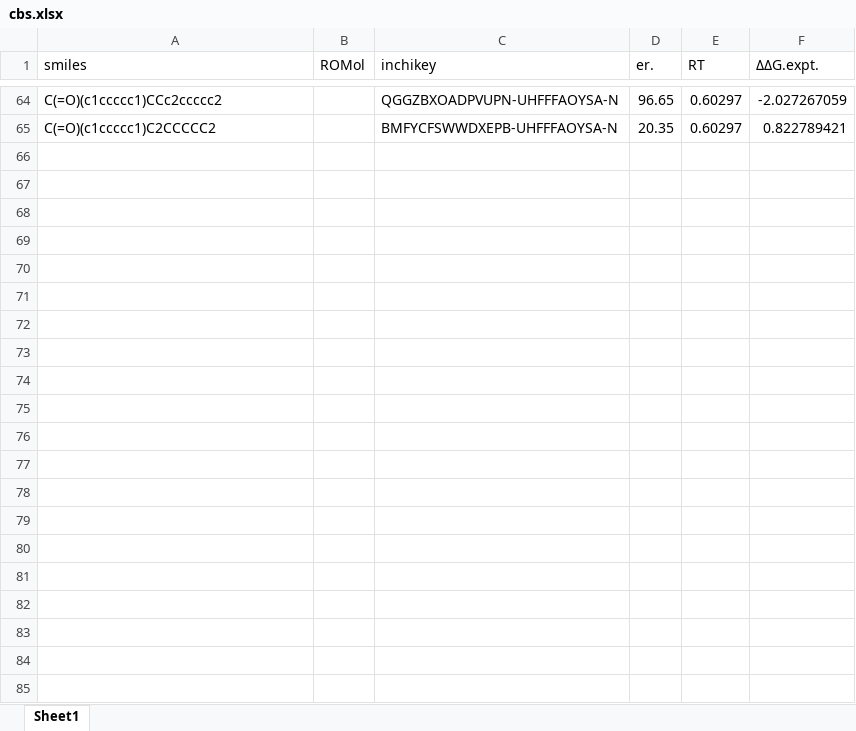
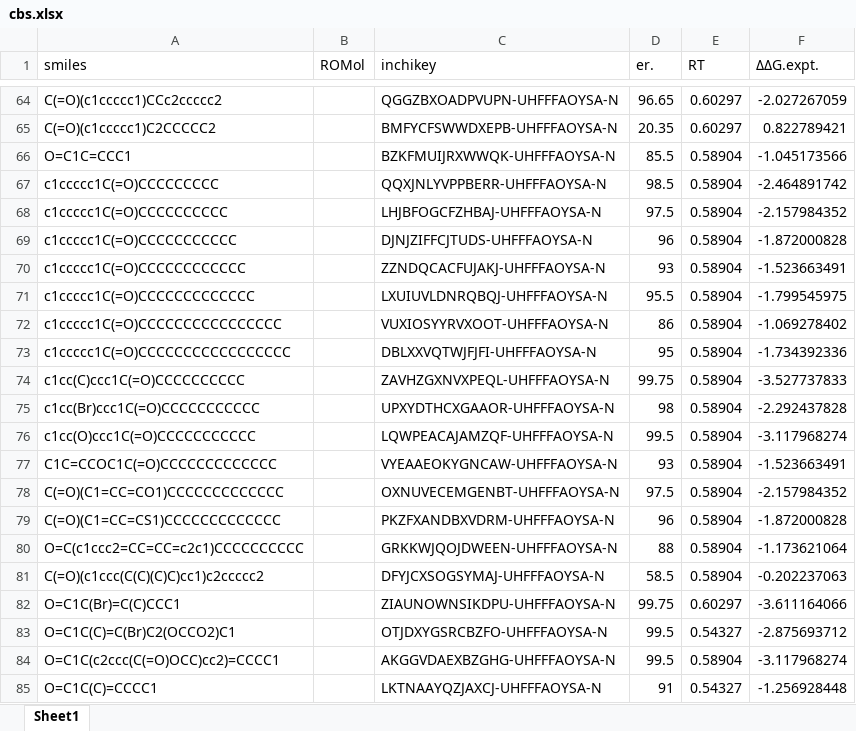
Before and after one commit to poclab-web/eCoMFA, an Excel workbook: arranged_dataset/cbs.xlsx, sheet Sheet1, drawn as a sheet; only a part is shown, gaps mark what is left out; values as stored, in another font and other column widths than the file's, no borders; charts and pictures not drawn; the diff names each change by its address in the sheet, - before the commit and + after, or states it on an @@ line.

```diff
--- a/arranged_dataset/cbs.xlsx (sheet Sheet1)
+++ b/arranged_dataset/cbs.xlsx (sheet Sheet1)
+row 66: O=C1C=CCC1 |  | BZKFMUIJRXWWQK-UHFFFAOYSA-N | 85.5 | 0.58904 | -1.045173566
+row 67: c1ccccc1C(=O)CCCCCCCCC |  | QQXJNLYVPPBERR-UHFFFAOYSA-N | 98.5 | 0.58904 | -2.464891742
+row 68: c1ccccc1C(=O)CCCCCCCCCC |  | LHJBFOGCFZHBAJ-UHFFFAOYSA-N | 97.5 | 0.58904 | -2.157984352
+row 69: c1ccccc1C(=O)CCCCCCCCCCC |  | DJNJZIFFCJTUDS-UHFFFAOYSA-N | 96 | 0.58904 | -1.872000828
+row 70: c1ccccc1C(=O)CCCCCCCCCCCC |  | ZZNDQCACFUJAKJ-UHFFFAOYSA-N | 93 | 0.58904 | -1.523663491
+row 71: c1ccccc1C(=O)CCCCCCCCCCCCC |  | LXUIUVLDNRQBQJ-UHFFFAOYSA-N | 95.5 | 0.58904 | -1.799545975
+row 72: c1ccccc1C(=O)CCCCCCCCCCCCCCCC |  | VUXIOSYYRVXOOT-UHFFFAOYSA-N | 86 | 0.58904 | -1.069278402
+row 73: c1ccccc1C(=O)CCCCCCCCCCCCCCCCC |  | DBLXXVQTWJFJFI-UHFFFAOYSA-N | 95 | 0.58904 | -1.734392336
+row 74: c1cc(C)ccc1C(=O)CCCCCCCCCC |  | ZAVHZGXNVXPEQL-UHFFFAOYSA-N | 99.75 | 0.58904 | -3.527737833
+row 75: c1cc(Br)ccc1C(=O)CCCCCCCCCCC |  | UPXYDTHCXGAAOR-UHFFFAOYSA-N | 98 | 0.58904 | -2.292437828
+row 76: c1cc(O)ccc1C(=O)CCCCCCCCCCC |  | LQWPEACAJAMZQF-UHFFFAOYSA-N | 99.5 | 0.58904 | -3.117968274
+row 77: C1C=CCOC1C(=O)CCCCCCCCCCCCC |  | VYEAAEOKYGNCAW-UHFFFAOYSA-N | 93 | 0.58904 | -1.523663491
+row 78: C(=O)(C1=CC=CO1)CCCCCCCCCCCCC |  | OXNUVECEMGENBT-UHFFFAOYSA-N | 97.5 | 0.58904 | -2.157984352
+row 79: C(=O)(C1=CC=CS1)CCCCCCCCCCCCC |  | PKZFXANDBXVDRM-UHFFFAOYSA-N | 96 | 0.58904 | -1.872000828
+row 80: O=C(c1ccc2=CC=CC=c2c1)CCCCCCCCCC |  | GRKKWJQOJDWEEN-UHFFFAOYSA-N | 88 | 0.58904 | -1.173621064
+row 81: C(=O)(c1ccc(C(C)(C)C)cc1)c2ccccc2 |  | DFYJCXSOGSYMAJ-UHFFFAOYSA-N | 58.5 | 0.58904 | -0.202237063
+row 82: O=C1C(Br)=C(C)CCC1 |  | ZIAUNOWNSIKDPU-UHFFFAOYSA-N | 99.75 | 0.60297 | -3.611164066
+row 83: O=C1C(C)=C(Br)C2(OCCO2)C1 |  | OTJDXYGSRCBZFO-UHFFFAOYSA-N | 99.5 | 0.54327 | -2.875693712
+row 84: O=C1C(c2ccc(C(=O)OCC)cc2)=CCCC1 |  | AKGGVDAEXBZGHG-UHFFFAOYSA-N | 99.5 | 0.58904 | -3.117968274
+row 85: O=C1C(C)=CCCC1 |  | LKTNAAYQZJAXCJ-UHFFFAOYSA-N | 91 | 0.54327 | -1.256928448
```
Also changed, not shown: charts or pictures, arranged_dataset/DIP-chloride.xlsx, arranged_dataset/RuSS.xlsx, 11 other files.
